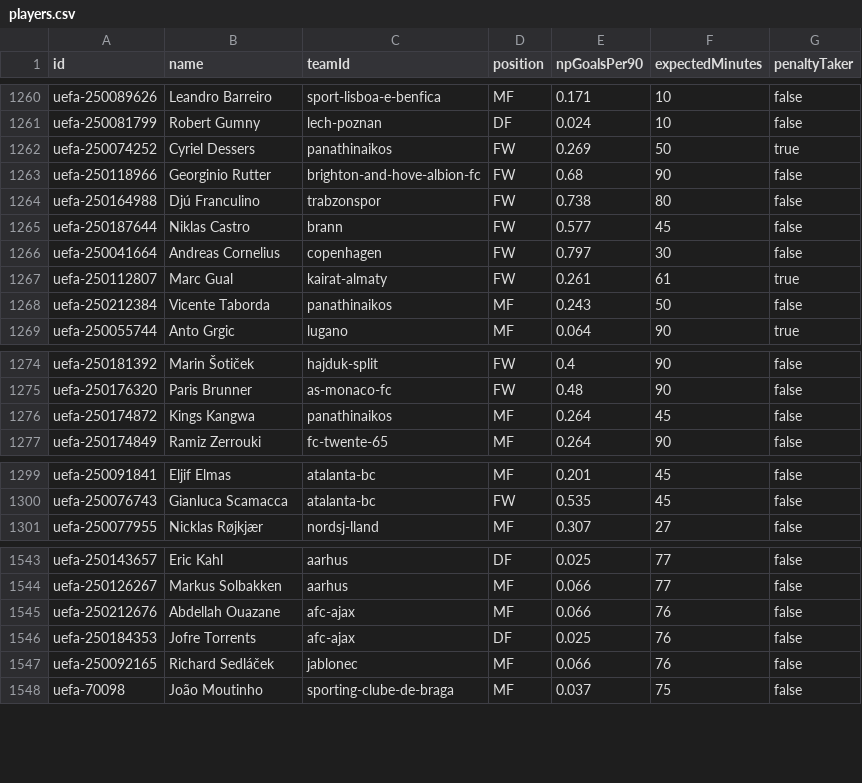
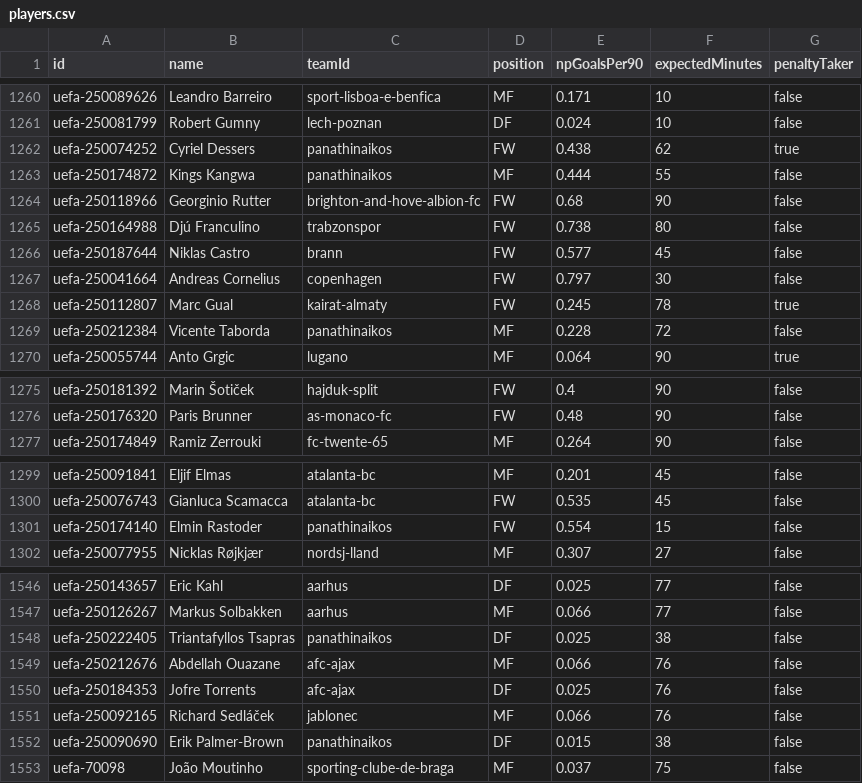
Before and after one commit to litedeskdigital-tech/Litedeskdigital, a CSV file: data/players.csv, drawn as a sheet; only a part is shown, gaps mark what is left out; the diff covers the shown part only.

```diff
--- a/data/players.csv
+++ b/data/players.csv
@@ -1261,3 +1261,4 @@ uefa-250089626,Leandro Barreiro,sport-lisboa-e-benfica,MF,0.171,10,false
 uefa-250081799,Robert Gumny,lech-poznan,DF,0.024,10,false
-uefa-250074252,Cyriel Dessers,panathinaikos,FW,0.269,50,true
+uefa-250074252,Cyriel Dessers,panathinaikos,FW,0.438,62,true
+uefa-250174872,Kings Kangwa,panathinaikos,MF,0.444,55,false
 uefa-250118966,Georginio Rutter,brighton-and-hove-albion-fc,FW,0.68,90,false
@@ -1266,4 +1267,4 @@ uefa-250187644,Niklas Castro,brann,FW,0.577,45,false
 uefa-250041664,Andreas Cornelius,copenhagen,FW,0.797,30,false
-uefa-250112807,Marc Gual,kairat-almaty,FW,0.261,61,true
-uefa-250212384,Vicente Taborda,panathinaikos,MF,0.243,50,false
+uefa-250112807,Marc Gual,kairat-almaty,FW,0.245,78,true
+uefa-250212384,Vicente Taborda,panathinaikos,MF,0.228,72,false
 uefa-250055744,Anto Grgic,lugano,MF,0.064,90,true
@@ -1275,3 +1276,2 @@ uefa-250181392,Marin Šotiček,hajduk-split,FW,0.4,90,false
 uefa-250176320,Paris Brunner,as-monaco-fc,FW,0.48,90,false
-uefa-250174872,Kings Kangwa,panathinaikos,MF,0.264,45,false
 uefa-250174849,Ramiz Zerrouki,fc-twente-65,MF,0.264,90,false
@@ -1300,2 +1300,3 @@ uefa-250091841,Eljif Elmas,atalanta-bc,MF,0.201,45,false
 uefa-250076743,Gianluca Scamacca,atalanta-bc,FW,0.535,45,false
+uefa-250174140,Elmin Rastoder,panathinaikos,FW,0.554,15,false
 uefa-250077955,Nicklas Røjkjær,nordsj-lland,MF,0.307,27,false
@@ -1544,2 +1547,3 @@ uefa-250143657,Eric Kahl,aarhus,DF,0.025,77,false
 uefa-250126267,Markus Solbakken,aarhus,MF,0.066,77,false
+uefa-250222405,Triantafyllos Tsapras,panathinaikos,DF,0.025,38,false
 uefa-250212676,Abdellah Ouazane,afc-ajax,MF,0.066,76,false
@@ -1547,2 +1551,3 @@ uefa-250184353,Jofre Torrents,afc-ajax,DF,0.025,76,false
 uefa-250092165,Richard Sedláček,jablonec,MF,0.066,76,false
+uefa-250090690,Erik Palmer-Brown,panathinaikos,DF,0.015,38,false
 uefa-70098,João Moutinho,sporting-clube-de-braga,MF,0.037,75,false
```
Also changed, not shown: 9 added rows, 9 removed rows and 24 edited cells elsewhere in this file, 3 other files.
